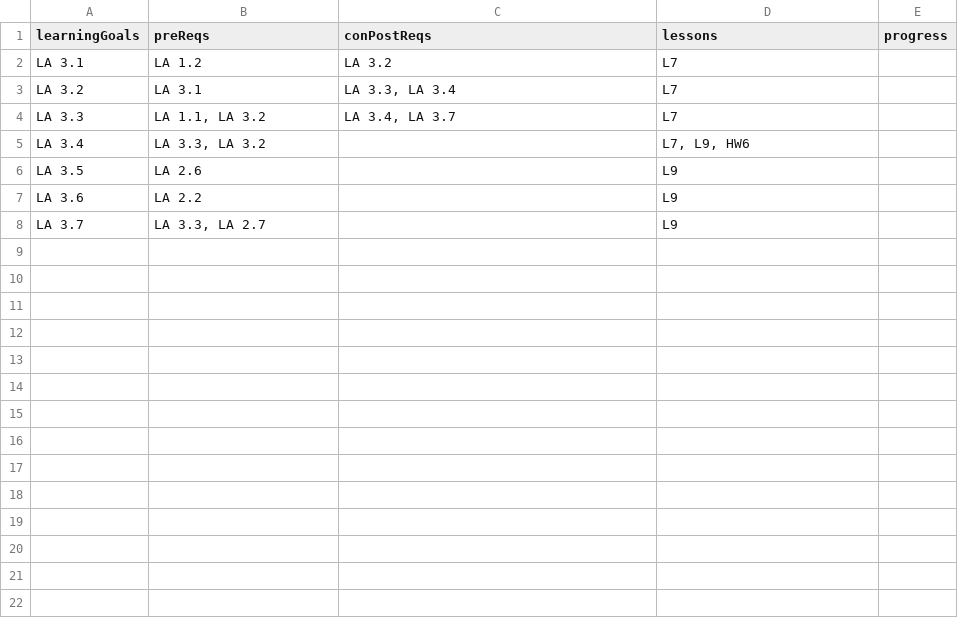
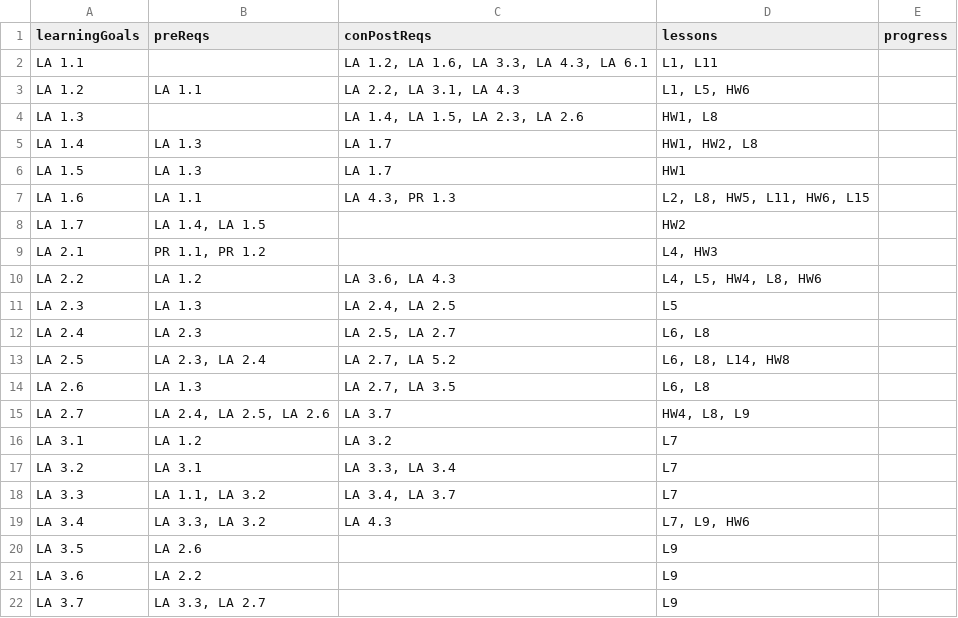
Before and after one commit to cherryyypham/qea1ConceptMap, a CSV file: public/csvGen.csv, drawn as a sheet; only a part is shown; the diff covers the shown part only.

```diff
--- a/public/csvGen.csv
+++ b/public/csvGen.csv
@@ -1,2 +1,16 @@
 learningGoals,preReqs,conPostReqs,lessons,progress
+LA 1.1,,"LA 1.2, LA 1.6, LA 3.3, LA 4.3, LA 6.1","L1, L11",
+LA 1.2,LA 1.1,"LA 2.2, LA 3.1, LA 4.3","L1, L5, HW6",
+LA 1.3,,"LA 1.4, LA 1.5, LA 2.3, LA 2.6","HW1, L8",
+LA 1.4,LA 1.3,LA 1.7,"HW1, HW2, L8",
+LA 1.5,LA 1.3,LA 1.7,HW1,
+LA 1.6,LA 1.1,"LA 4.3, PR 1.3","L2, L8, HW5, L11, HW6, L15",
+LA 1.7,"LA 1.4, LA 1.5",,HW2,
+LA 2.1,"PR 1.1, PR 1.2",,"L4, HW3",
+LA 2.2,LA 1.2,"LA 3.6, LA 4.3","L4, L5, HW4, L8, HW6",
+LA 2.3,LA 1.3,"LA 2.4, LA 2.5",L5,
+LA 2.4,LA 2.3,"LA 2.5, LA 2.7","L6, L8",
+LA 2.5,"LA 2.3, LA 2.4","LA 2.7, LA 5.2","L6, L8, L14, HW8",
+LA 2.6,LA 1.3,"LA 2.7, LA 3.5","L6, L8",
+LA 2.7,"LA 2.4, LA 2.5, LA 2.6",LA 3.7,"HW4, L8, L9",
 LA 3.1,LA 1.2,LA 3.2,L7,
@@ -4,3 +18,3 @@ LA 3.2,LA 3.1,"LA 3.3, LA 3.4",L7,
 LA 3.3,"LA 1.1, LA 3.2","LA 3.4, LA 3.7",L7,
-LA 3.4,"LA 3.3, LA 3.2",,"L7, L9, HW6",
+LA 3.4,"LA 3.3, LA 3.2",LA 4.3,"L7, L9, HW6",
 LA 3.5,LA 2.6,,L9,
```
Also changed, not shown: 24 added rows elsewhere in this file, 1 other file.
